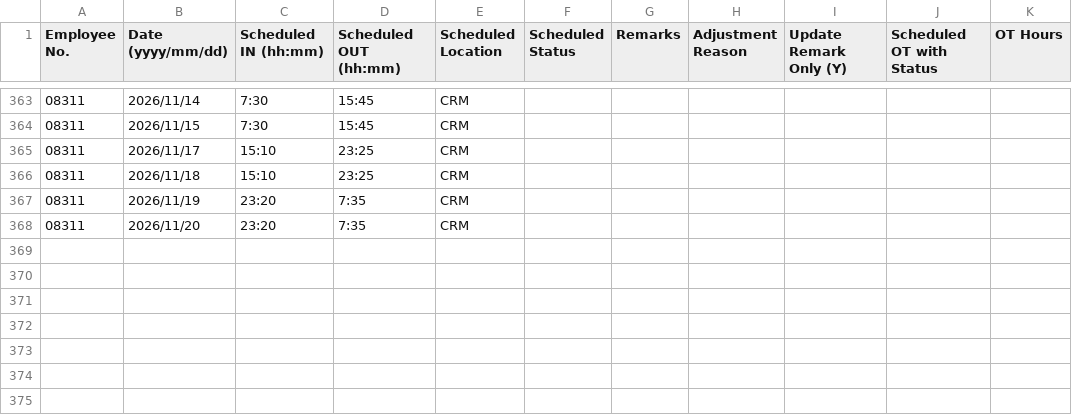
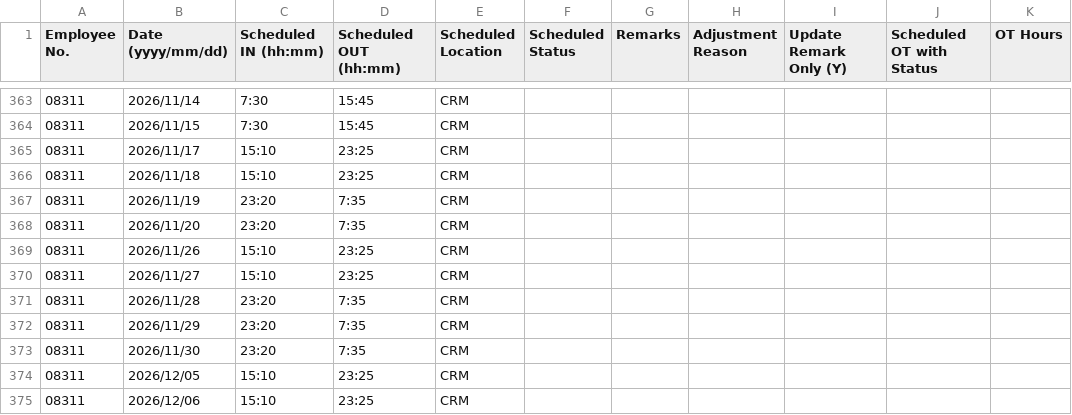
Before and after one commit to harrylwc1/roster, a CSV file: google_cal_08311.csv, drawn as a sheet; only a part is shown, gaps mark what is left out; the diff names each change by its address in the sheet, - before the commit and + after, or states it on an @@ line.

Commit message:
Update google_cal_08311.csv

```diff
--- a/google_cal_08311.csv
+++ b/google_cal_08311.csv
+row 369: 08311 | 2026/11/26 | 15:10 | 23:25 | CRM
+row 370: 08311 | 2026/11/27 | 15:10 | 23:25 | CRM
+row 371: 08311 | 2026/11/28 | 23:20 | 7:35 | CRM
+row 372: 08311 | 2026/11/29 | 23:20 | 7:35 | CRM
+row 373: 08311 | 2026/11/30 | 23:20 | 7:35 | CRM
+row 374: 08311 | 2026/12/05 | 15:10 | 23:25 | CRM
+row 375: 08311 | 2026/12/06 | 15:10 | 23:25 | CRM
```
